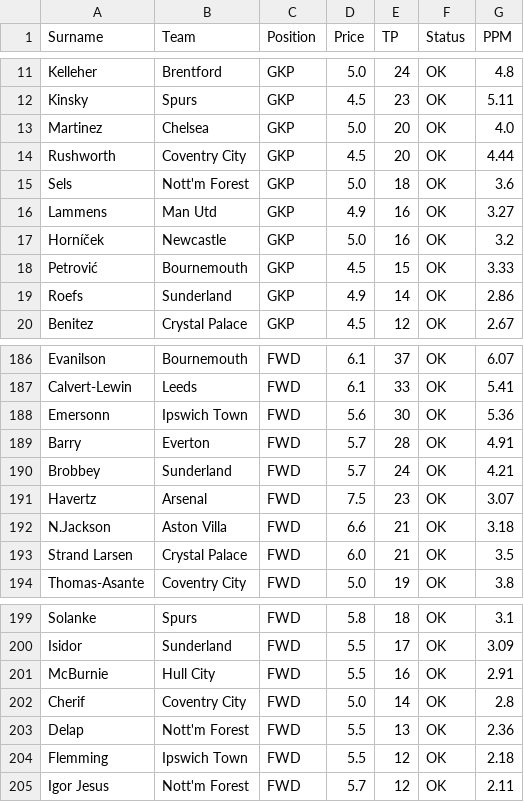
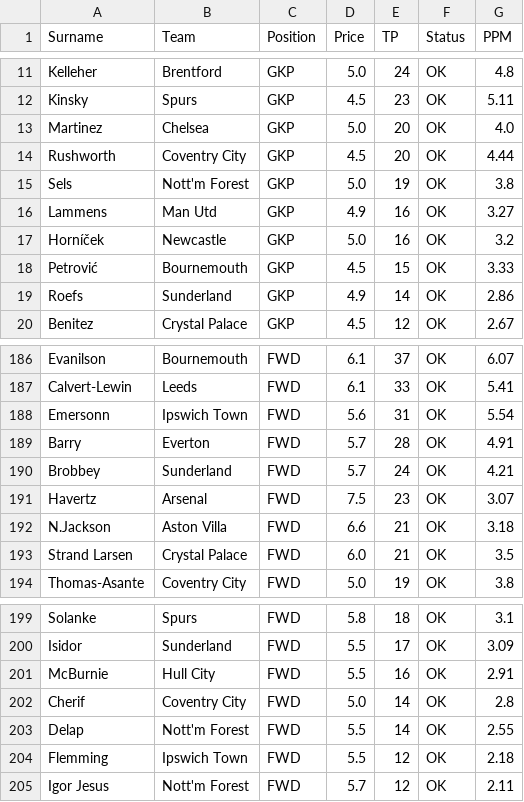
Before and after one commit to ianchanning/fpl-dominator, a CSV file: gw8/fpl_master_database_enriched.csv, drawn as a sheet; only a part is shown, gaps mark what is left out; the diff covers the shown part only.

```diff
--- a/gw8/fpl_master_database_enriched.csv
+++ b/gw8/fpl_master_database_enriched.csv
@@ -14,3 +14,3 @@ Martinez,Chelsea,GKP,5.0,20,OK,4.0
 Rushworth,Coventry City,GKP,4.5,20,OK,4.44
-Sels,Nott'm Forest,GKP,5.0,18,OK,3.6
+Sels,Nott'm Forest,GKP,5.0,19,OK,3.8
 Lammens,Man Utd,GKP,4.9,16,OK,3.27
@@ -187,3 +187,3 @@ Evanilson,Bournemouth,FWD,6.1,37,OK,6.07
 Calvert-Lewin,Leeds,FWD,6.1,33,OK,5.41
-Emersonn,Ipswich Town,FWD,5.6,30,OK,5.36
+Emersonn,Ipswich Town,FWD,5.6,31,OK,5.54
 Barry,Everton,FWD,5.7,28,OK,4.91
@@ -202,3 +202,3 @@ McBurnie,Hull City,FWD,5.5,16,OK,2.91
 Cherif,Coventry City,FWD,5.0,14,OK,2.8
-Delap,Nott'm Forest,FWD,5.5,13,OK,2.36
+Delap,Nott'm Forest,FWD,5.5,14,OK,2.55
 Flemming,Ipswich Town,FWD,5.5,12,OK,2.18
```
Also changed, not shown: 11 added rows and 11 removed rows elsewhere in this file, gw8/defenders.csv, gw8/fpl_master_database_FINAL_v5.csv, 6 other files.
